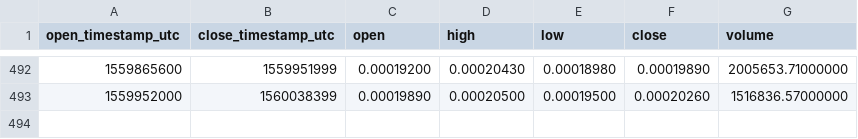
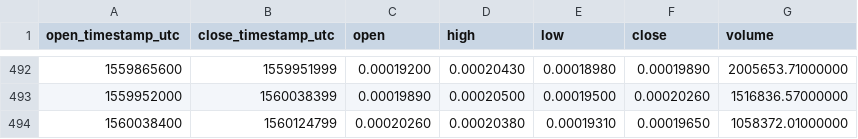
Before and after one commit to cryptobigbro/binance-NANOBTC, a CSV file: binance-NANOBTC-1d.csv, drawn as a sheet; only a part is shown, gaps mark what is left out.

```diff
--- a/binance-NANOBTC-1d.csv
+++ b/binance-NANOBTC-1d.csv
@@ -493 +493,2 @@ open_timestamp_utc,close_timestamp_utc,open,high,low,close,volume
 1559952000,1560038399,0.00019890,0.00020500,0.00019500,0.00020260,1516836.57000000
+1560038400,1560124799,0.00020260,0.00020380,0.00019310,0.00019650,1058372.01000000
```
Also changed, not shown: binance-NANOBTC-1h.csv.
